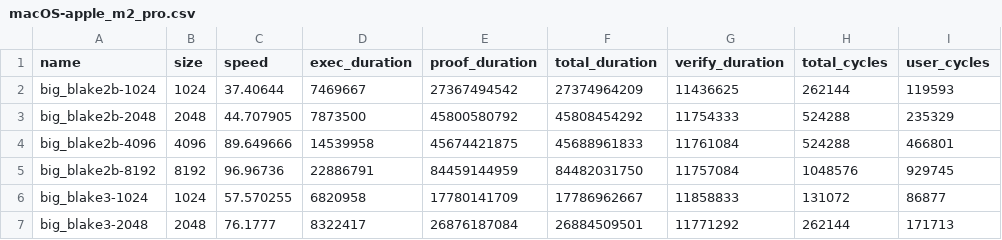
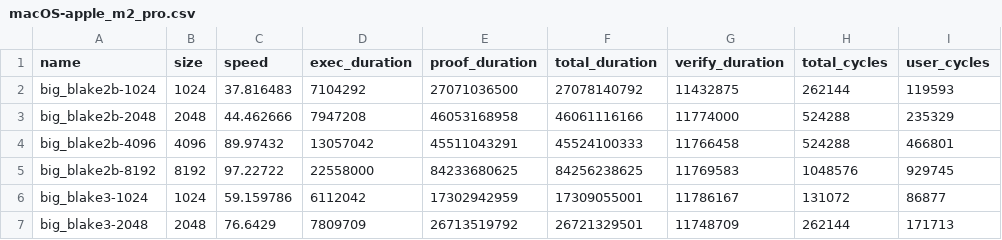
Before and after one commit to risc0/ghpages, a CSV file: dev/benchmarks/macOS-apple_m2_pro.csv, drawn as a sheet; only a part is shown; the diff covers the shown part only; the diff names each change by its address in the sheet, - before the commit and + after, or states it on an @@ line.

```diff
--- a/dev/benchmarks/macOS-apple_m2_pro.csv
+++ b/dev/benchmarks/macOS-apple_m2_pro.csv
-C2 (speed): 37.40644
+C2 (speed): 37.816483
-D2 (exec_duration): 7469667
+D2 (exec_duration): 7104292
-E2 (proof_duration): 27367494542
+E2 (proof_duration): 27071036500
-F2 (total_duration): 27374964209
+F2 (total_duration): 27078140792
-G2 (verify_duration): 11436625
+G2 (verify_duration): 11432875
-C3 (speed): 44.707905
+C3 (speed): 44.462666
-D3 (exec_duration): 7873500
+D3 (exec_duration): 7947208
-E3 (proof_duration): 45800580792
+E3 (proof_duration): 46053168958
-F3 (total_duration): 45808454292
+F3 (total_duration): 46061116166
-G3 (verify_duration): 11754333
+G3 (verify_duration): 11774000
-C4 (speed): 89.649666
+C4 (speed): 89.97432
-D4 (exec_duration): 14539958
+D4 (exec_duration): 13057042
-E4 (proof_duration): 45674421875
+E4 (proof_duration): 45511043291
-F4 (total_duration): 45688961833
+F4 (total_duration): 45524100333
-G4 (verify_duration): 11761084
+G4 (verify_duration): 11766458
-C5 (speed): 96.96736
+C5 (speed): 97.22722
-D5 (exec_duration): 22886791
+D5 (exec_duration): 22558000
-E5 (proof_duration): 84459144959
+E5 (proof_duration): 84233680625
-F5 (total_duration): 84482031750
+F5 (total_duration): 84256238625
-G5 (verify_duration): 11757084
+G5 (verify_duration): 11769583
-C6 (speed): 57.570255
+C6 (speed): 59.159786
-D6 (exec_duration): 6820958
+D6 (exec_duration): 6112042
-E6 (proof_duration): 17780141709
+E6 (proof_duration): 17302942959
-F6 (total_duration): 17786962667
+F6 (total_duration): 17309055001
-G6 (verify_duration): 11858833
+G6 (verify_duration): 11786167
-C7 (speed): 76.1777
+C7 (speed): 76.6429
-D7 (exec_duration): 8322417
+D7 (exec_duration): 7809709
-E7 (proof_duration): 26876187084
+E7 (proof_duration): 26713519792
-F7 (total_duration): 26884509501
+F7 (total_duration): 26721329501
-G7 (verify_duration): 11771292
+G7 (verify_duration): 11748709
```
Also changed, not shown: 152 edited cells elsewhere in this file, dev/benchmarks/Linux-nvidia_rtx_4090.csv, 2 other files.
